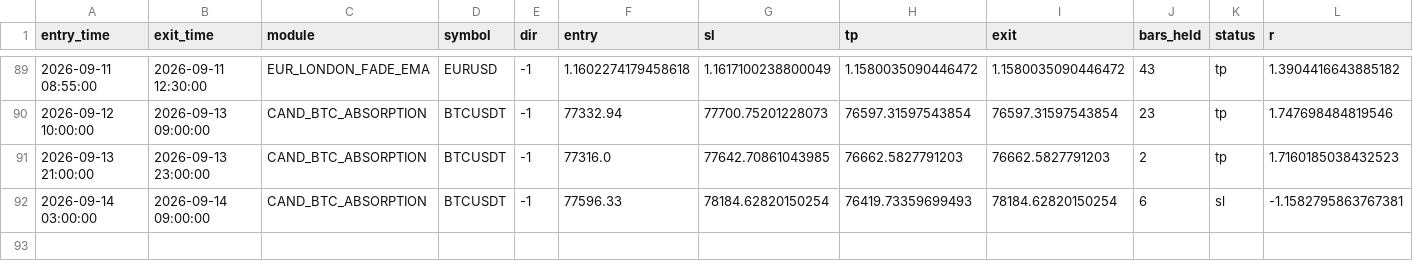
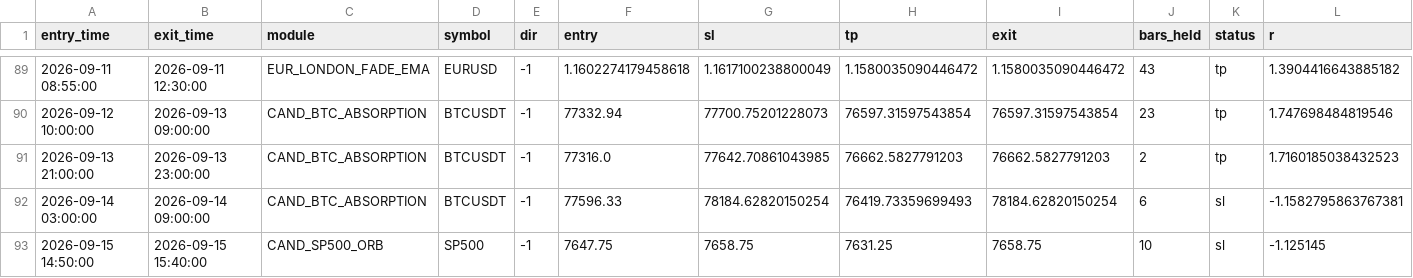
Before and after one commit to alplion890/borsa-signalbot, a CSV file: strategy-lab/outputs/intraday/forward_ea/cloud_ledger.csv, drawn as a sheet; only a part is shown, gaps mark what is left out; rows hold the shown columns only; the diff names each change by its address in the sheet, - before the commit and + after, or states it on an @@ line.

```diff
--- a/strategy-lab/outputs/intraday/forward_ea/cloud_ledger.csv
+++ b/strategy-lab/outputs/intraday/forward_ea/cloud_ledger.csv
+row 93: 2026-09-15 14:50:00 | 2026-09-15 15:40:00 | CAND_SP500_ORB | SP500 | -1 | 7647.75 | 7658.75 | 7631.25 | 7658.75 | 10 | sl | -1.125145
```
Also changed, not shown: 1 other file.
